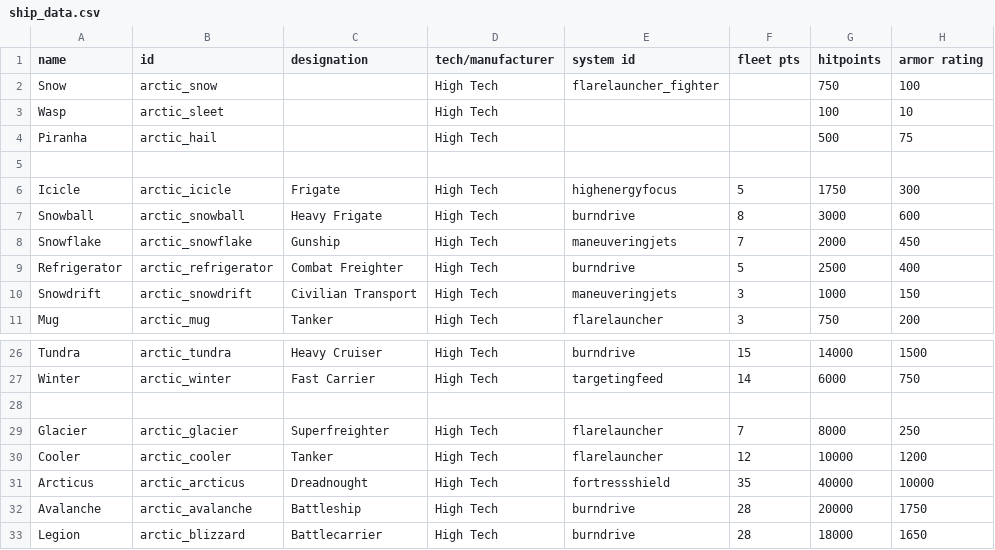
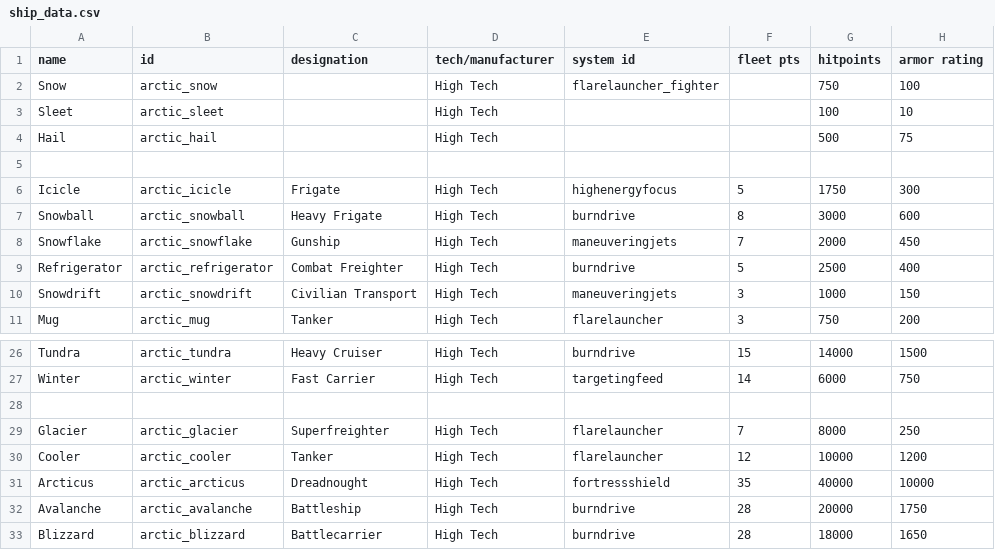
Before and after one commit to evanhandy/ArcticLaboratories, a CSV file: data/hulls/ship_data.csv, drawn as a sheet; only a part is shown, gaps mark what is left out; the diff names each change by its address in the sheet, - before the commit and + after, or states it on an @@ line.

```diff
--- a/data/hulls/ship_data.csv
+++ b/data/hulls/ship_data.csv
-A3 (name): Wasp
+A3 (name): Sleet
-A4 (name): Piranha
+A4 (name): Hail
-A33 (name): Legion
+A33 (name): Blizzard
```
Also changed, not shown: data/strings/descriptions.csv, 12 other files.
